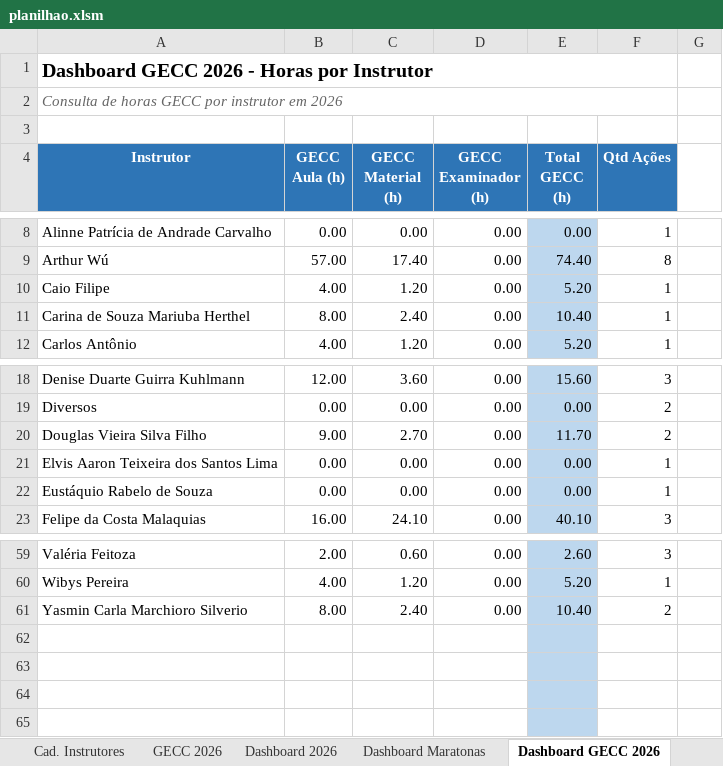
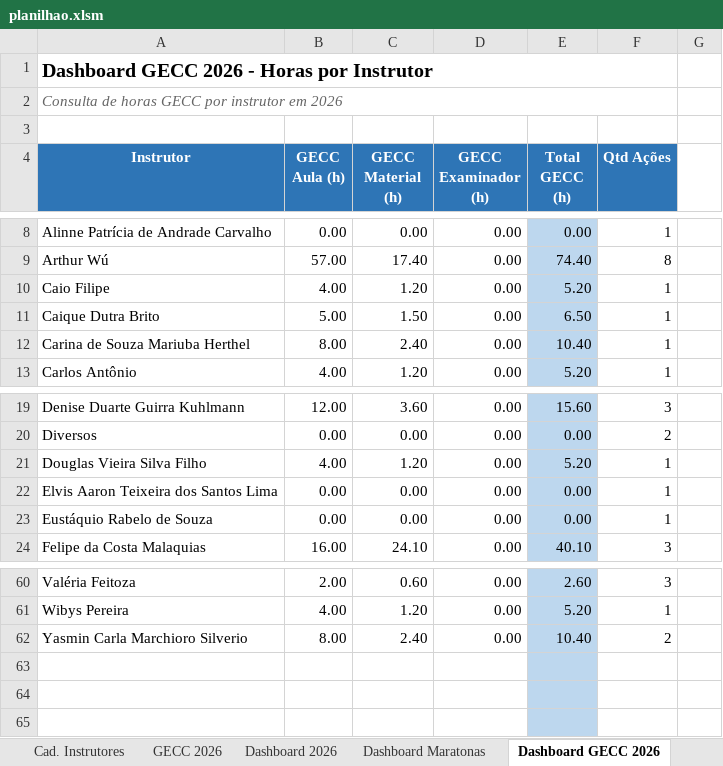
Before and after one commit to silvionascimentobh-lab/SAED-Dashboard, an Excel workbook: planilhao.xlsm, sheet Dashboard GECC 2026, drawn as a sheet; only a part is shown, gaps mark what is left out; values as stored, in another font and other column widths than the file's, no borders; removed rows and columns are numbered as before the commit, all else as after; the diff names each change by its address in the sheet, - before the commit and + after, or states it on an @@ line.

Commit message:
Atualização automática via Power Automate

```diff
--- a/planilhao.xlsm (sheet Dashboard GECC 2026)
+++ b/planilhao.xlsm (sheet Dashboard GECC 2026)
+row 11: Caique Dutra Brito | 5.00 | 1.50 | 0.00 | 6.50 | 1
-B21 (GECC Aula (h)): 9.00
+B21 (GECC Aula (h)): 4.00
-C21 (GECC Material (h)): 2.70
+C21 (GECC Material (h)): 1.20
-E21 (Total GECC (h)): 11.70
+E21 (Total GECC (h)): 5.20
-F21 (Qtd Ações): 2
+F21 (Qtd Ações): 1
-row 62: (empty)
```
Also changed, not shown: sheet GECC 2026, sheet Ações InCompany, formulas that keep their value, hidden cells.
